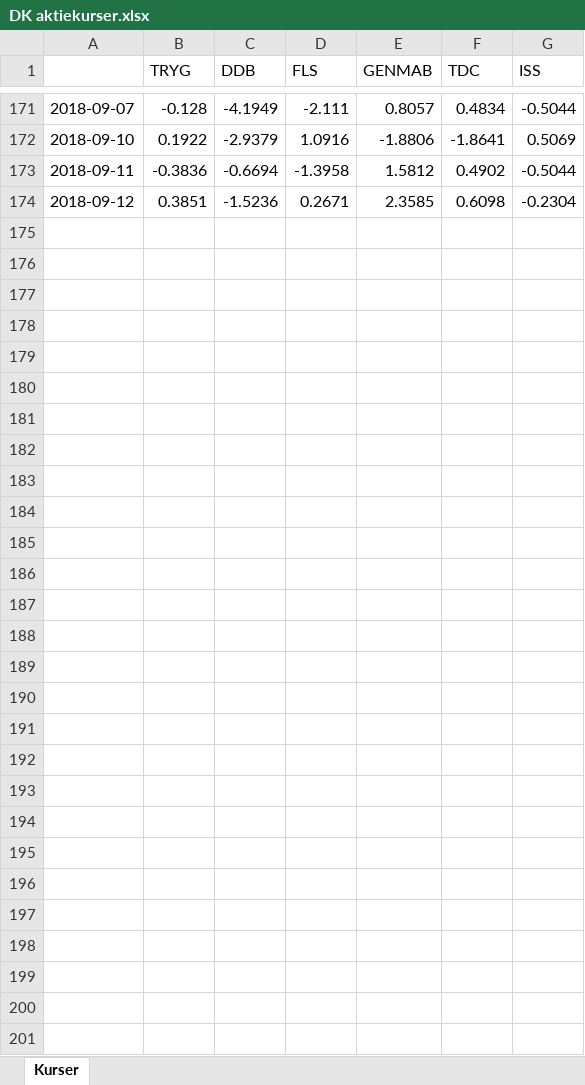
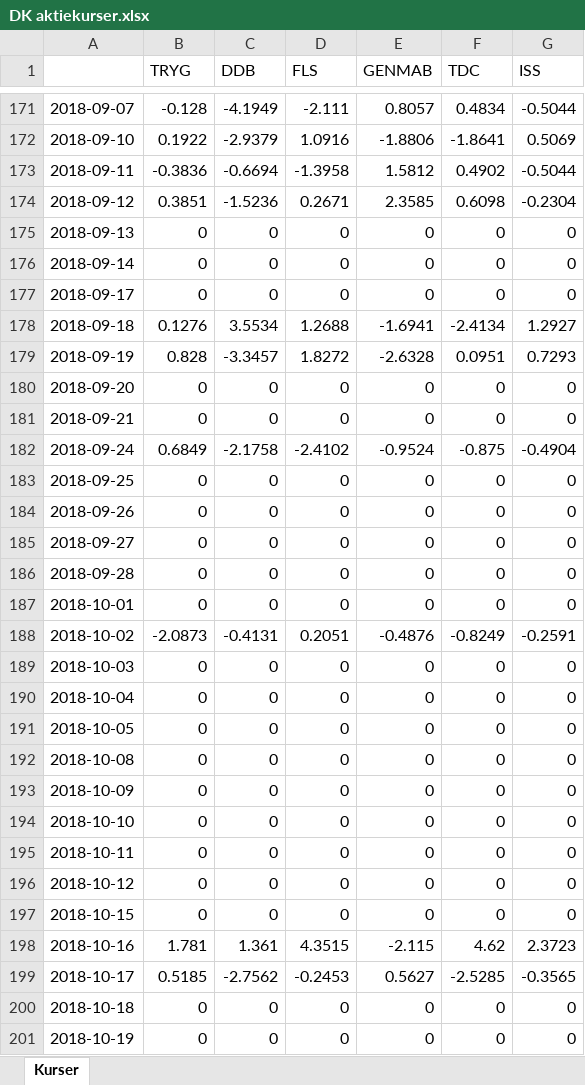
Before and after one commit to cphthomas/stat2019, an Excel workbook: DK aktiekurser.xlsx, sheet Kurser, drawn as a sheet; only a part is shown, gaps mark what is left out; values as stored, in another font and other column widths than the file's, no borders; the diff covers the shown part only; the diff names each change by its address in the sheet, - before the commit and + after, or states it on an @@ line.

```diff
--- a/DK aktiekurser.xlsx (sheet Kurser)
+++ b/DK aktiekurser.xlsx (sheet Kurser)
+row 175: 2018-09-13 | 0 | 0 | 0 | 0 | 0 | 0
+row 176: 2018-09-14 | 0 | 0 | 0 | 0 | 0 | 0
+row 177: 2018-09-17 | 0 | 0 | 0 | 0 | 0 | 0
+row 178: 2018-09-18 | 0.1276 | 3.5534 | 1.2688 | -1.6941 | -2.4134 | 1.2927
+row 179: 2018-09-19 | 0.828 | -3.3457 | 1.8272 | -2.6328 | 0.0951 | 0.7293
+row 180: 2018-09-20 | 0 | 0 | 0 | 0 | 0 | 0
+row 181: 2018-09-21 | 0 | 0 | 0 | 0 | 0 | 0
+row 182: 2018-09-24 | 0.6849 | -2.1758 | -2.4102 | -0.9524 | -0.875 | -0.4904
+row 183: 2018-09-25 | 0 | 0 | 0 | 0 | 0 | 0
+row 184: 2018-09-26 | 0 | 0 | 0 | 0 | 0 | 0
+row 185: 2018-09-27 | 0 | 0 | 0 | 0 | 0 | 0
+row 186: 2018-09-28 | 0 | 0 | 0 | 0 | 0 | 0
+row 187: 2018-10-01 | 0 | 0 | 0 | 0 | 0 | 0
+row 188: 2018-10-02 | -2.0873 | -0.4131 | 0.2051 | -0.4876 | -0.8249 | -0.2591
+row 189: 2018-10-03 | 0 | 0 | 0 | 0 | 0 | 0
+row 190: 2018-10-04 | 0 | 0 | 0 | 0 | 0 | 0
+row 191: 2018-10-05 | 0 | 0 | 0 | 0 | 0 | 0
+row 192: 2018-10-08 | 0 | 0 | 0 | 0 | 0 | 0
+row 193: 2018-10-09 | 0 | 0 | 0 | 0 | 0 | 0
+row 194: 2018-10-10 | 0 | 0 | 0 | 0 | 0 | 0
+row 195: 2018-10-11 | 0 | 0 | 0 | 0 | 0 | 0
+row 196: 2018-10-12 | 0 | 0 | 0 | 0 | 0 | 0
+row 197: 2018-10-15 | 0 | 0 | 0 | 0 | 0 | 0
+row 198: 2018-10-16 | 1.781 | 1.361 | 4.3515 | -2.115 | 4.62 | 2.3723
+row 199: 2018-10-17 | 0.5185 | -2.7562 | -0.2453 | 0.5627 | -2.5285 | -0.3565
+row 200: 2018-10-18 | 0 | 0 | 0 | 0 | 0 | 0
+row 201: 2018-10-19 | 0 | 0 | 0 | 0 | 0 | 0
```
Also changed, not shown: 6 edited cells elsewhere in this sheet, 31 other files.
